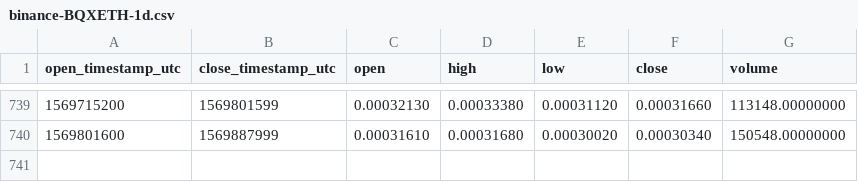
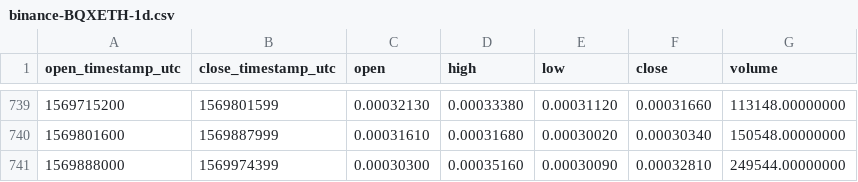
Before and after one commit to cryptobigbro/binance-BQXETH, a CSV file: binance-BQXETH-1d.csv, drawn as a sheet; only a part is shown, gaps mark what is left out.

Commit message:
Update OHLCV data.

```diff
--- a/binance-BQXETH-1d.csv
+++ b/binance-BQXETH-1d.csv
@@ -740 +740,2 @@ open_timestamp_utc,close_timestamp_utc,open,high,low,close,volume
 1569801600,1569887999,0.00031610,0.00031680,0.00030020,0.00030340,150548.00000000
+1569888000,1569974399,0.00030300,0.00035160,0.00030090,0.00032810,249544.00000000
```
Also changed, not shown: 1 other file.
